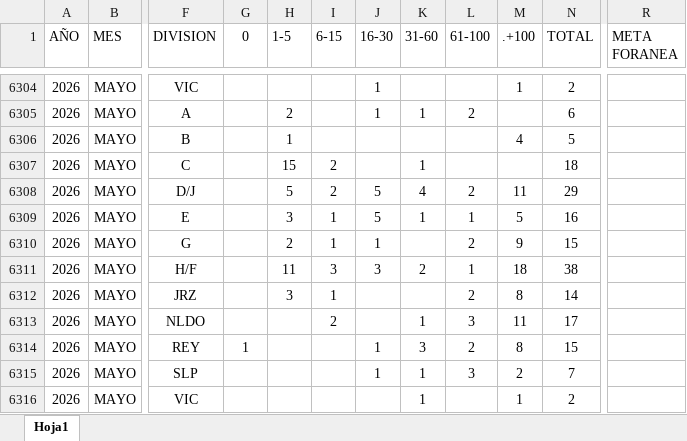
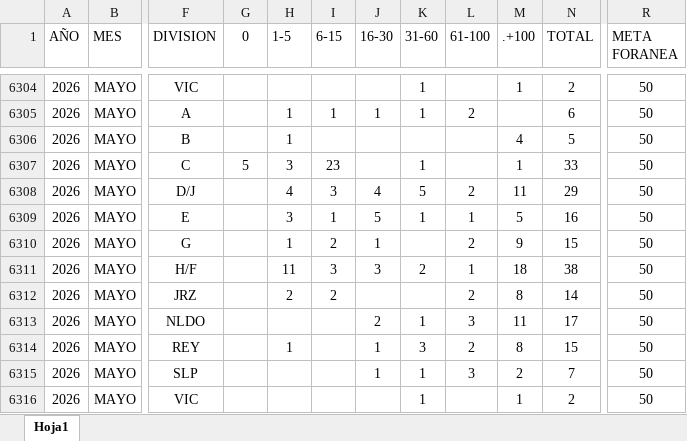
Before and after one commit to EDSALAS15/CARROSTALLERDIARIOYPROMEDIO, an Excel workbook: historialdiariocarrostaller.xlsx, sheet Hoja1, drawn as a sheet; only a part is shown, gaps mark what is left out; values as stored, in another font and other column widths than the file's, no borders; table styles not drawn; the diff covers the shown part only; the diff names each change by its address in the sheet, - before the commit and + after, or states it on an @@ line.

```diff
--- a/historialdiariocarrostaller.xlsx (sheet Hoja1)
+++ b/historialdiariocarrostaller.xlsx (sheet Hoja1)
-J6304 (16-30): 1
+J6304 (16-30): (empty)
-K6304 (31-60): (empty)
+K6304 (31-60): 1
-R6304:R6316 (META FORANEA): (empty)
+R6304:R6316 (META FORANEA): 50
-H6305 (1-5): 2
+H6305 (1-5): 1
-I6305 (6-15): (empty)
+I6305 (6-15): 1
-G6307 (0): (empty)
+G6307 (0): 5
-H6307 (1-5): 15
+H6307 (1-5): 3
-I6307 (6-15): 2
+I6307 (6-15): 23
-M6307 (.+100): (empty)
+M6307 (.+100): 1
-N6307 (TOTAL): 18
+N6307 (TOTAL): 33
-H6308 (1-5): 5
+H6308 (1-5): 4
-I6308 (6-15): 2
+I6308 (6-15): 3
-J6308 (16-30): 5
+J6308 (16-30): 4
-K6308 (31-60): 4
+K6308 (31-60): 5
-H6310 (1-5): 2
+H6310 (1-5): 1
-I6310 (6-15): 1
+I6310 (6-15): 2
-H6312 (1-5): 3
+H6312 (1-5): 2
-I6312 (6-15): 1
+I6312 (6-15): 2
-I6313 (6-15): 2
+I6313 (6-15): (empty)
-J6313 (16-30): (empty)
+J6313 (16-30): 2
-G6314 (0): 1
+G6314 (0): (empty)
-H6314 (1-5): (empty)
+H6314 (1-5): 1
```
Also changed, not shown: 43 edited cells elsewhere in this sheet.
